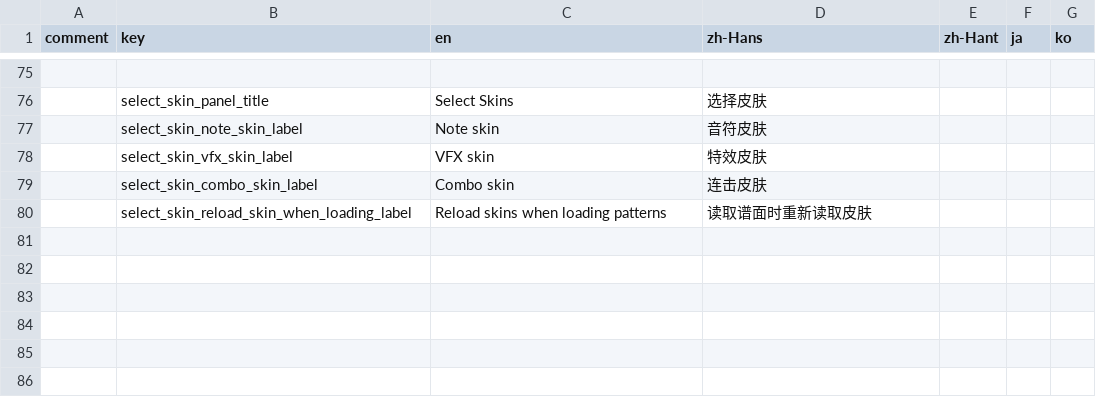
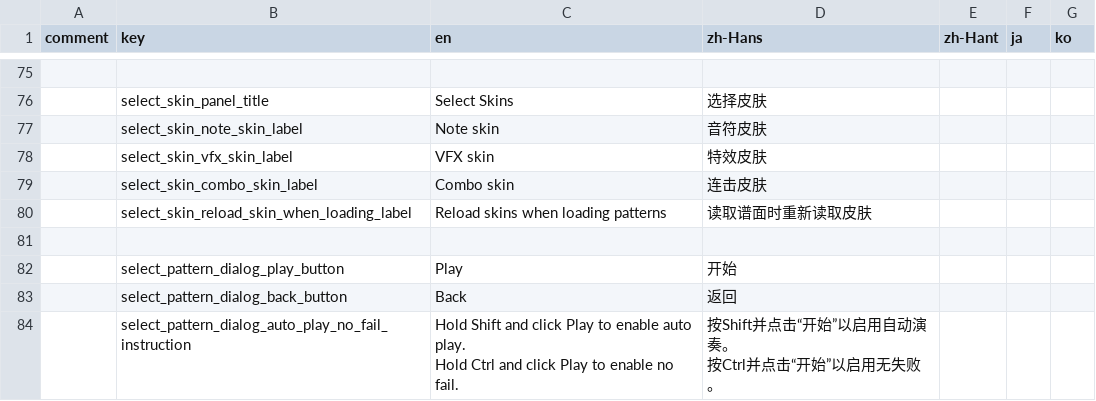
Before and after one commit to techmania-team/techmania, a CSV file: TECHMANIA/Assets/String Table.csv, drawn as a sheet; only a part is shown, gaps mark what is left out; ↵ is a line break in a cell; the diff names each change by its address in the sheet, - before the commit and + after, or states it on an @@ line.

Commit message:
Strings: select pattern dialog, message dialog.

```diff
--- a/TECHMANIA/Assets/String Table.csv
+++ b/TECHMANIA/Assets/String Table.csv
+row 81: (empty)
+row 82:  | select_pattern_dialog_play_button | Play | 开始
+row 83:  | select_pattern_dialog_back_button | Back | 返回
+row 84:  | select_pattern_dialog_auto_play_no_fail_instruction | Hold Shift and click Play to enable auto play. ↵ Hold Ctrl and click Play to enable no fail. | 按Shift并点击“开始”以启用自动演奏。 ↵ 按Ctrl并点击“开始”以启用无失败。
```
Also changed, not shown: 3 other files.
